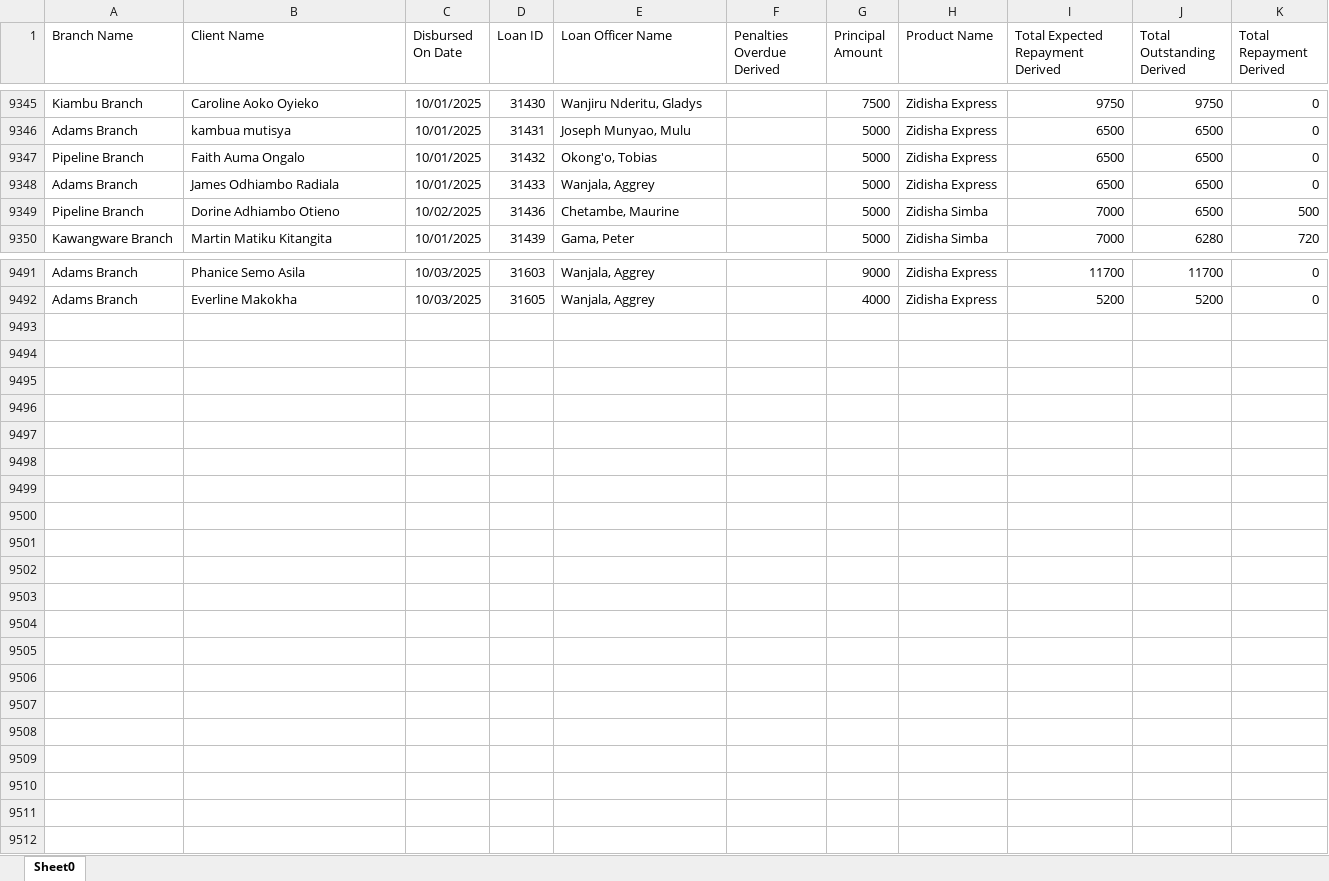
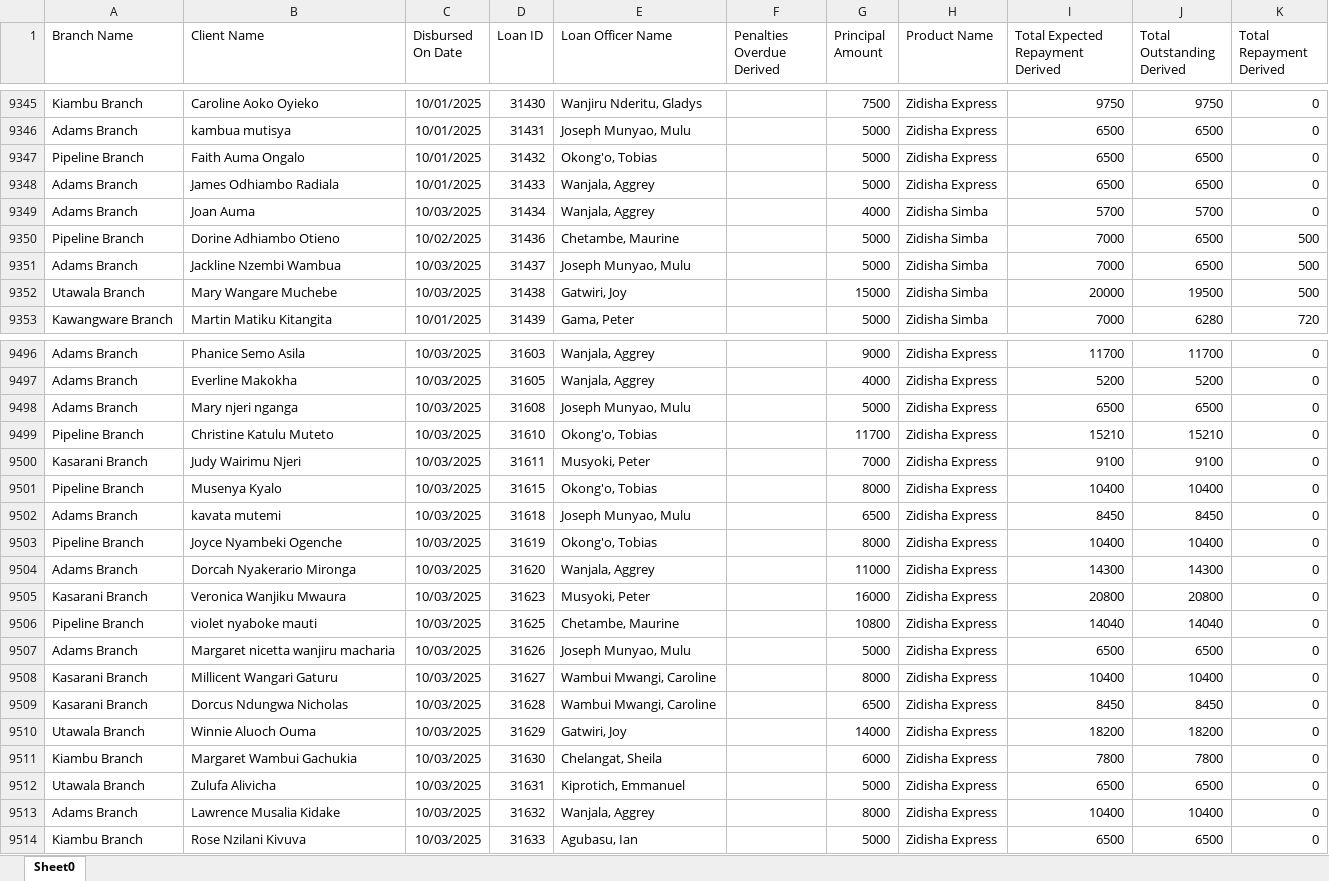
Before and after one commit to Phoenix-Capital/zidisha-monitor, an Excel workbook: Rate_20241217094924.xlsx, sheet Sheet0, drawn as a sheet; only a part is shown, gaps mark what is left out; values as stored, in another font and other column widths than the file's, no borders; the diff covers the shown part only; the diff names each change by its address in the sheet, - before the commit and + after, or states it on an @@ line.

Commit message:
On a Friday

```diff
--- a/Rate_20241217094924.xlsx (sheet Sheet0)
+++ b/Rate_20241217094924.xlsx (sheet Sheet0)
+row 9349: Adams Branch | Joan Auma | 10/03/2025 | 31434 | Wanjala, Aggrey |  | 4000 | Zidisha Simba | 5700 | 5700 | 0
+row 9351: Adams Branch | Jackline Nzembi Wambua | 10/03/2025 | 31437 | Joseph Munyao, Mulu |  | 5000 | Zidisha Simba | 7000 | 6500 | 500
+row 9352: Utawala Branch | Mary Wangare Muchebe | 10/03/2025 | 31438 | Gatwiri, Joy |  | 15000 | Zidisha Simba | 20000 | 19500 | 500
+row 9498: Adams Branch | Mary njeri nganga | 10/03/2025 | 31608 | Joseph Munyao, Mulu |  | 5000 | Zidisha Express | 6500 | 6500 | 0
+row 9499: Pipeline Branch | Christine Katulu Muteto | 10/03/2025 | 31610 | Okong'o, Tobias |  | 11700 | Zidisha Express | 15210 | 15210 | 0
+row 9500: Kasarani Branch | Judy Wairimu Njeri | 10/03/2025 | 31611 | Musyoki, Peter |  | 7000 | Zidisha Express | 9100 | 9100 | 0
+row 9501: Pipeline Branch | Musenya Kyalo | 10/03/2025 | 31615 | Okong'o, Tobias |  | 8000 | Zidisha Express | 10400 | 10400 | 0
+row 9502: Adams Branch | kavata mutemi | 10/03/2025 | 31618 | Joseph Munyao, Mulu |  | 6500 | Zidisha Express | 8450 | 8450 | 0
+row 9503: Pipeline Branch | Joyce Nyambeki Ogenche | 10/03/2025 | 31619 | Okong'o, Tobias |  | 8000 | Zidisha Express | 10400 | 10400 | 0
+row 9504: Adams Branch | Dorcah Nyakerario Mironga | 10/03/2025 | 31620 | Wanjala, Aggrey |  | 11000 | Zidisha Express | 14300 | 14300 | 0
+row 9505: Kasarani Branch | Veronica Wanjiku Mwaura | 10/03/2025 | 31623 | Musyoki, Peter |  | 16000 | Zidisha Express | 20800 | 20800 | 0
+row 9506: Pipeline Branch | violet nyaboke mauti | 10/03/2025 | 31625 | Chetambe, Maurine |  | 10800 | Zidisha Express | 14040 | 14040 | 0
+row 9507: Adams Branch | Margaret nicetta wanjiru macharia | 10/03/2025 | 31626 | Joseph Munyao, Mulu |  | 5000 | Zidisha Express | 6500 | 6500 | 0
+row 9508: Kasarani Branch | Millicent Wangari Gaturu | 10/03/2025 | 31627 | Wambui Mwangi, Caroline |  | 8000 | Zidisha Express | 10400 | 10400 | 0
+row 9509: Kasarani Branch | Dorcus Ndungwa Nicholas | 10/03/2025 | 31628 | Wambui Mwangi, Caroline |  | 6500 | Zidisha Express | 8450 | 8450 | 0
+row 9510: Utawala Branch | Winnie Aluoch Ouma | 10/03/2025 | 31629 | Gatwiri, Joy |  | 14000 | Zidisha Express | 18200 | 18200 | 0
+row 9511: Kiambu Branch | Margaret Wambui Gachukia | 10/03/2025 | 31630 | Chelangat, Sheila |  | 6000 | Zidisha Express | 7800 | 7800 | 0
+row 9512: Utawala Branch | Zulufa Alivicha | 10/03/2025 | 31631 | Kiprotich, Emmanuel |  | 5000 | Zidisha Express | 6500 | 6500 | 0
+row 9513: Adams Branch | Lawrence Musalia Kidake | 10/03/2025 | 31632 | Wanjala, Aggrey |  | 8000 | Zidisha Express | 10400 | 10400 | 0
+row 9514: Kiambu Branch | Rose Nzilani Kivuva | 10/03/2025 | 31633 | Agubasu, Ian |  | 5000 | Zidisha Express | 6500 | 6500 | 0
```
Also changed, not shown: 2 added rows and 71 edited cells elsewhere in this sheet.
